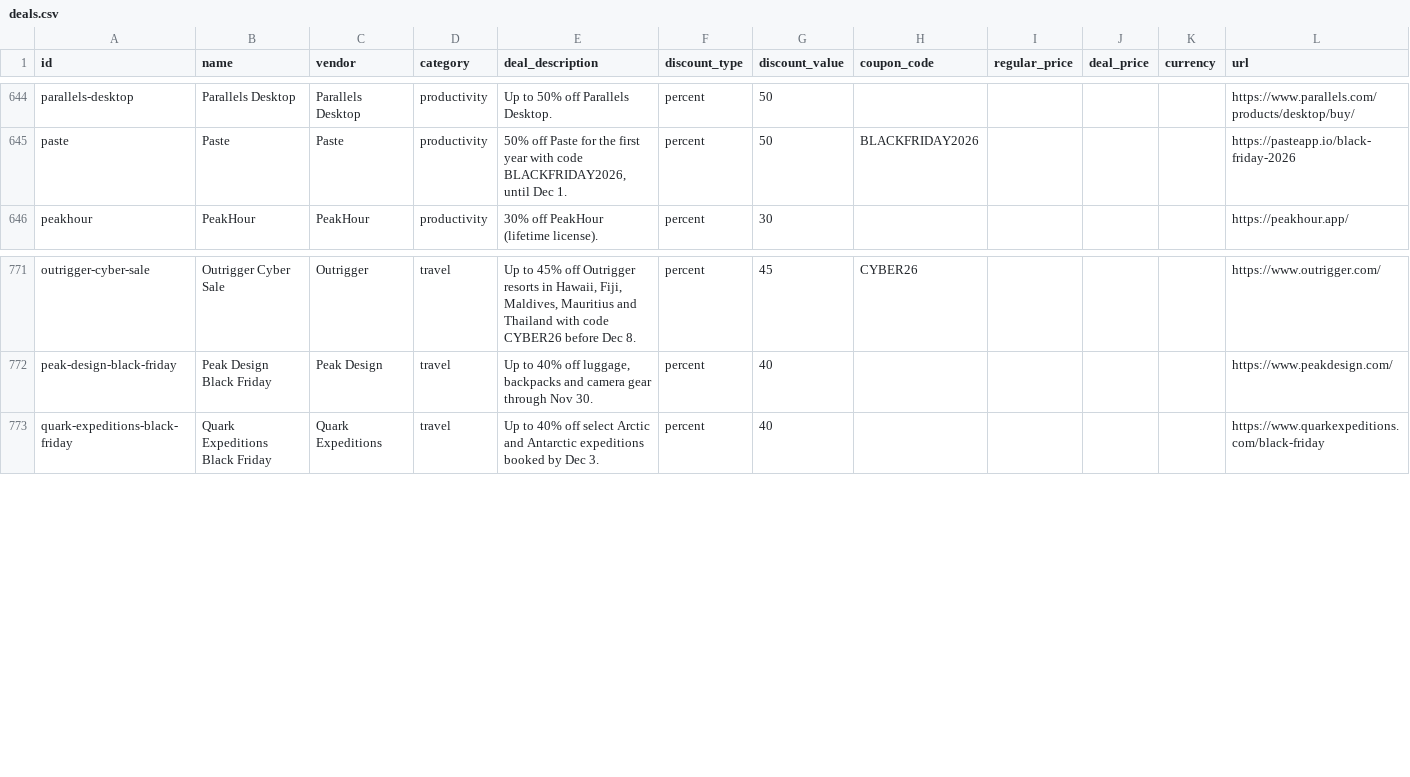
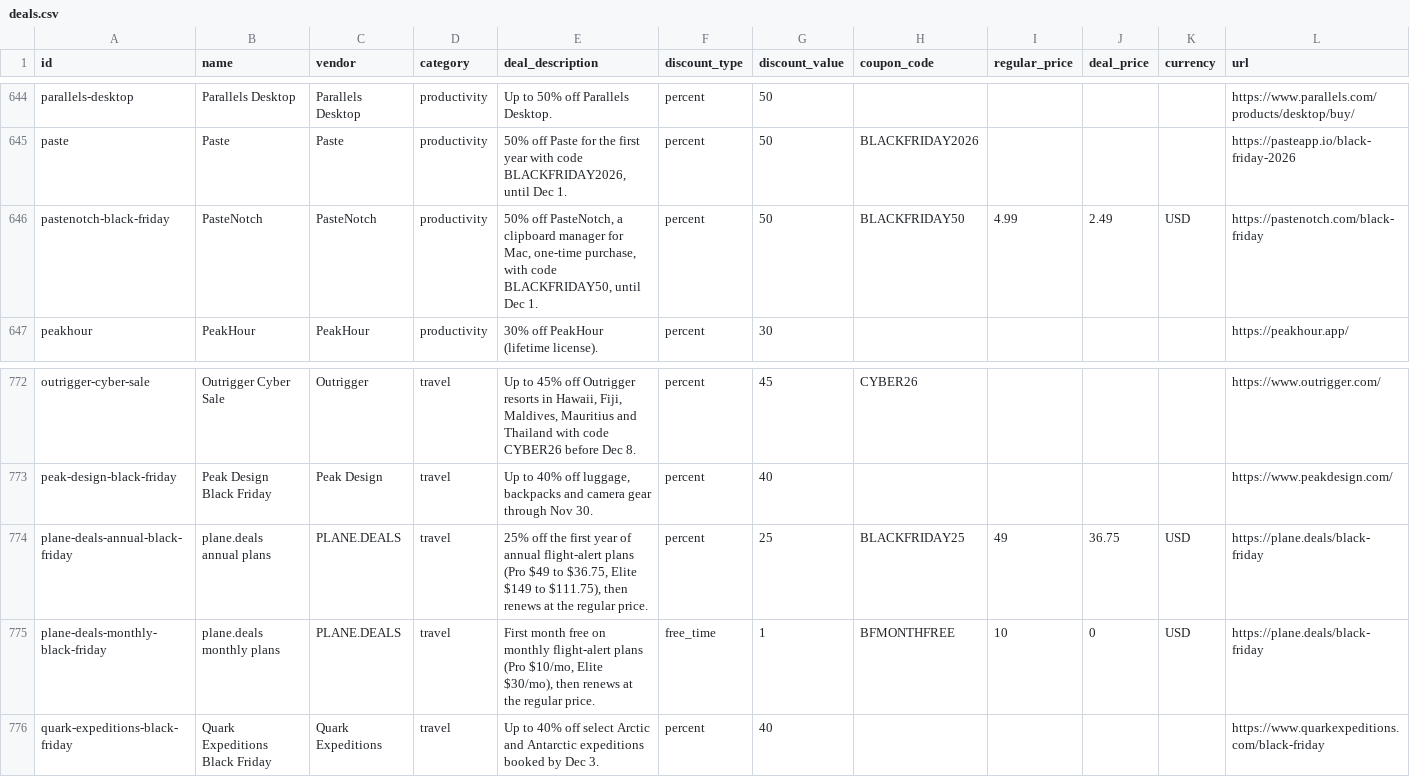
Before and after one commit to nick-choudhary/dealsdrop, a CSV file: generated/deals.csv, drawn as a sheet; only a part is shown, gaps mark what is left out; rows hold the shown columns only; the diff names each change by its address in the sheet, - before the commit and + after, or states it on an @@ line.

Commit message:
Regenerate README and generated files

```diff
--- a/generated/deals.csv
+++ b/generated/deals.csv
+row 646: pastenotch-black-friday | PasteNotch | PasteNotch | productivity | 50% off PasteNotch, a clipboard manager for Mac, one-time purchase, with code BLACKFRIDAY50, until Dec 1. | percent | 50 | BLACKFRIDAY50 | 4.99 | 2.49 | USD | https://pastenotch.com/black-friday
+row 774: plane-deals-annual-black-friday | plane.deals annual plans | PLANE.DEALS | travel | 25% off the first year of annual flight-alert plans (Pro $49 to $36.75, Elite $149 to $111.75), then renews at the regular price. | percent | 25 | BLACKFRIDAY25 | 49 | 36.75 | USD | https://plane.deals/black-friday
+row 775: plane-deals-monthly-black-friday | plane.deals monthly plans | PLANE.DEALS | travel | First month free on monthly flight-alert plans (Pro $10/mo, Elite $30/mo), then renews at the regular price. | free_time | 1 | BFMONTHFREE | 10 | 0 | USD | https://plane.deals/black-friday
```
Also changed, not shown: 2 other files.
